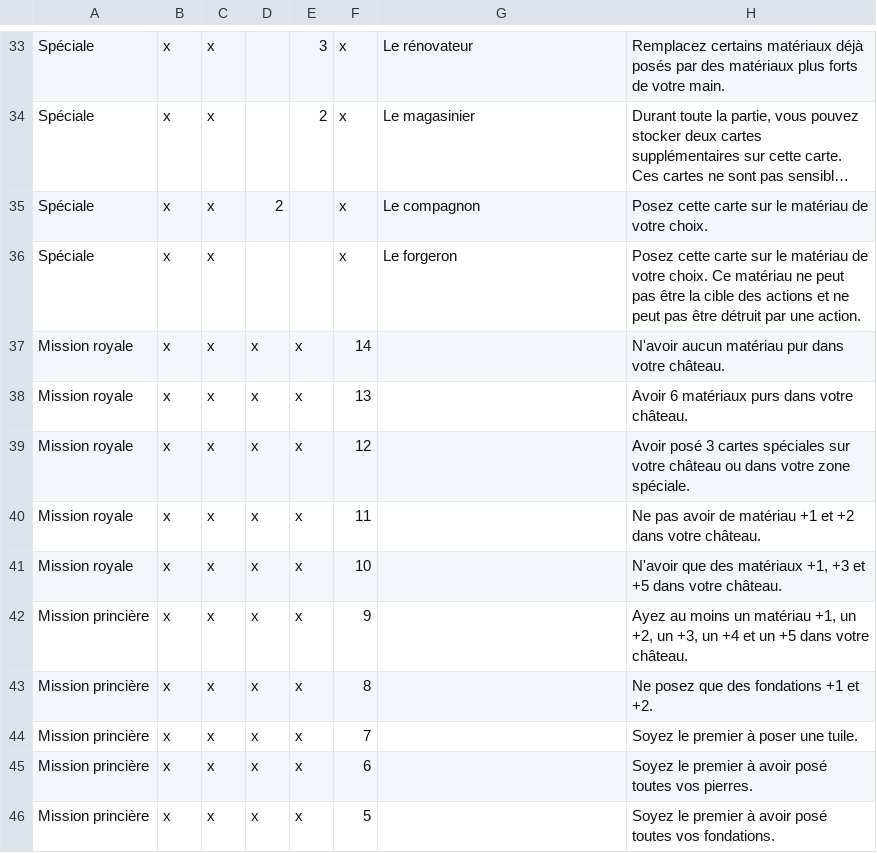
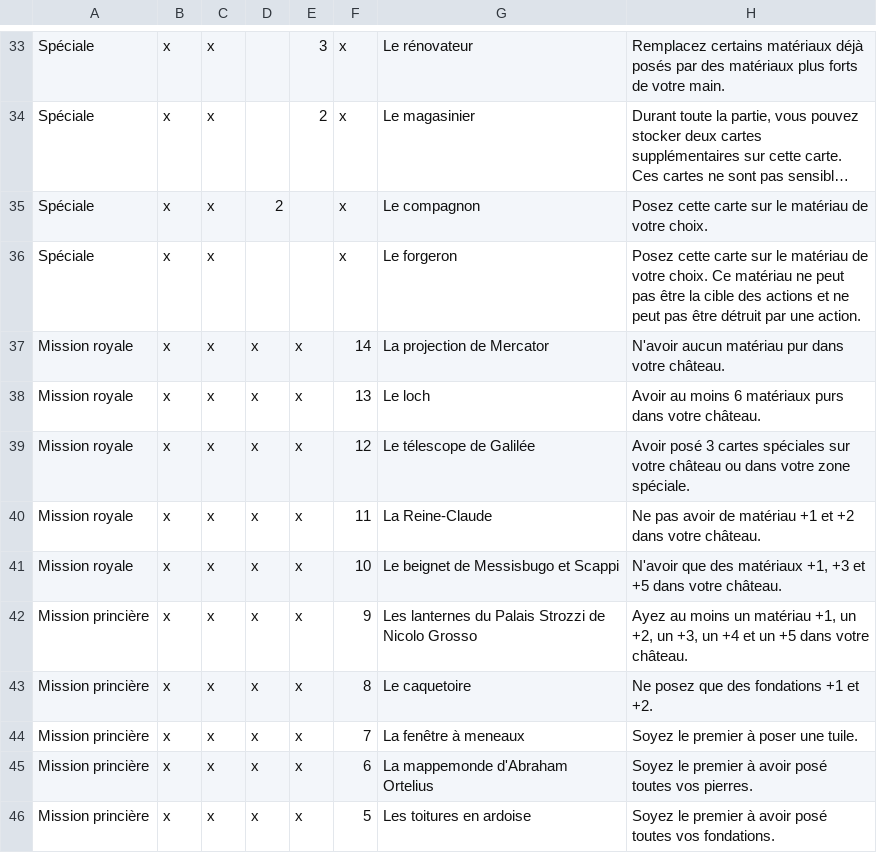
Before and after one commit to celidums/artigiano, a CSV file: ⚒ Artisans.csv, drawn as a sheet; only a part is shown, gaps mark what is left out; long unchanged cells end in ….

```diff
--- a/⚒ Artisans.csv
+++ b/⚒ Artisans.csv
@@ -36,11 +36,11 @@ Spéciale,x,x,2,,x,Le compagnon,Posez cette carte sur le matériau de votre choi
 Spéciale,x,x,,,x,Le forgeron,Posez cette carte sur le matériau de votre choix. Ce matériau ne peut pas être la cible des actions et ne peut pas être détruit par une action.
-Mission royale,x,x,x,x,14,,N'avoir aucun matériau pur dans votre château.
-Mission royale,x,x,x,x,13,,Avoir 6 matériaux purs dans votre château.
-Mission royale,x,x,x,x,12,,Avoir posé 3 cartes spéciales sur votre château ou dans votre zone spéciale.
-Mission royale,x,x,x,x,11,,Ne pas avoir de matériau +1 et +2 dans votre château.
-Mission royale,x,x,x,x,10,,"N'avoir que des matériaux +1, +3 et +5 dans votre château."
-Mission princière,x,x,x,x,9,,"Ayez au moins un matériau +1, un +2, un +3, un +4 et un +5 dans votre château."
-Mission princière,x,x,x,x,8,,Ne posez que des fondations +1 et +2.
-Mission princière,x,x,x,x,7,,Soyez le premier à poser une tuile.
-Mission princière,x,x,x,x,6,,Soyez le premier à avoir posé toutes vos pierres.
-Mission princière,x,x,x,x,5,,Soyez le premier à avoir posé toutes vos fondations.
+Mission royale,x,x,x,x,14,La projection de Mercator,N'avoir aucun matériau pur dans votre château.
+Mission royale,x,x,x,x,13,Le loch,Avoir au moins 6 matériaux purs dans votre château.
+Mission royale,x,x,x,x,12,Le télescope de Galilée,Avoir posé 3 cartes spéciales sur votre château ou dans votre zone spéciale.
+Mission royale,x,x,x,x,11,La Reine-Claude,Ne pas avoir de matériau +1 et +2 dans votre château.
+Mission royale,x,x,x,x,10,Le beignet de Messisbugo et Scappi,"N'avoir que des matériaux +1, +3 et +5 dans votre château."
+Mission princière,x,x,x,x,9,Les lanternes du Palais Strozzi de Nicolo Grosso,"Ayez au moins un matériau +1, un +2, un +3, un +4 et un +5 dans votre château."
+Mission princière,x,x,x,x,8,Le caquetoire,Ne posez que des fondations +1 et +2.
+Mission princière,x,x,x,x,7,La fenêtre à meneaux,Soyez le premier à poser une tuile.
+Mission princière,x,x,x,x,6,La mappemonde d'Abraham Ortelius,Soyez le premier à avoir posé toutes vos pierres.
+Mission princière,x,x,x,x,5,Les toitures en ardoise,Soyez le premier à avoir posé toutes vos fondations.
```
Also changed, not shown: 4 other files.
